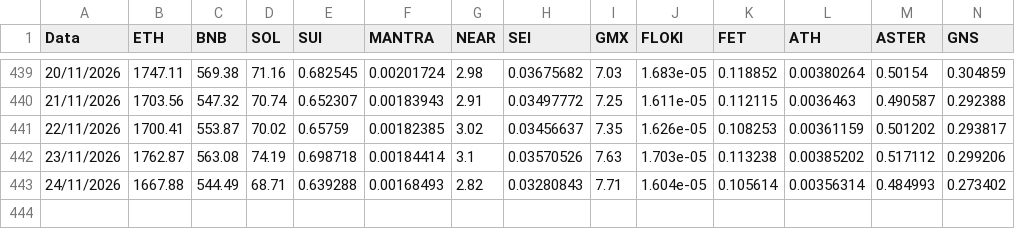
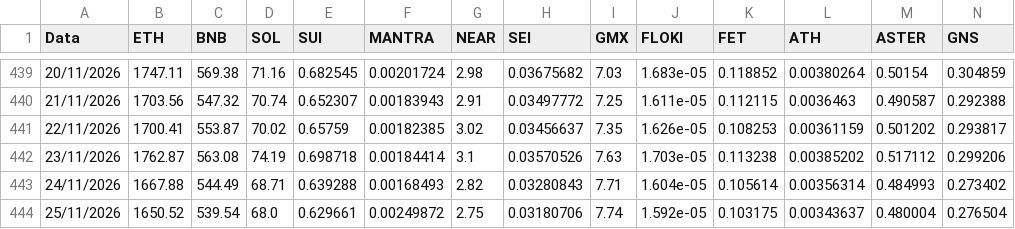
Before and after one commit to volmar86/crypto-prices, a CSV file: _Snapshots_WIDE.csv, drawn as a sheet; only a part is shown, gaps mark what is left out; rows hold the shown columns only; the diff names each change by its address in the sheet, - before the commit and + after, or states it on an @@ line.

```diff
--- a/_Snapshots_WIDE.csv
+++ b/_Snapshots_WIDE.csv
+row 444: 25/11/2026 | 1650.52 | 539.54 | 68.0 | 0.629661 | 0.00249872 | 2.75 | 0.03180706 | 7.74 | 1.592e-05 | 0.103175 | 0.00343637 | 0.480004 | 0.276504
```
